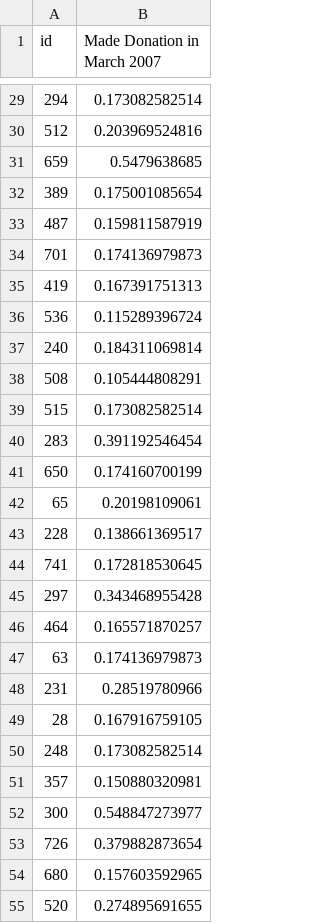
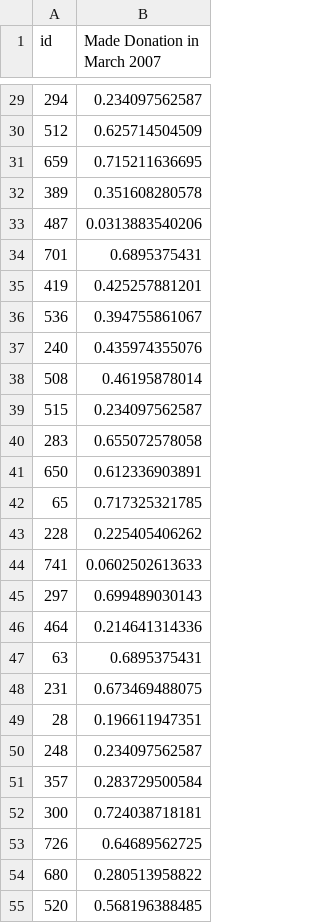
Before and after one commit to saikatkumardey/data-science, a CSV file: blood-donation/submission.v2.svc.csv, drawn as a sheet; only a part is shown, gaps mark what is left out; the diff covers the shown part only.

```diff
--- a/blood-donation/submission.v2.svc.csv
+++ b/blood-donation/submission.v2.svc.csv
@@ -29,27 +29,27 @@ id,Made Donation in March 2007
-294,0.173082582514
-512,0.203969524816
-659,0.5479638685
-389,0.175001085654
-487,0.159811587919
-701,0.174136979873
-419,0.167391751313
-536,0.115289396724
-240,0.184311069814
-508,0.105444808291
-515,0.173082582514
-283,0.391192546454
-650,0.174160700199
-65,0.20198109061
-228,0.138661369517
-741,0.172818530645
-297,0.343468955428
-464,0.165571870257
-63,0.174136979873
-231,0.28519780966
-28,0.167916759105
-248,0.173082582514
-357,0.150880320981
-300,0.548847273977
-726,0.379882873654
-680,0.157603592965
-520,0.274895691655
+294,0.234097562587
+512,0.625714504509
+659,0.715211636695
+389,0.351608280578
+487,0.0313883540206
+701,0.6895375431
+419,0.425257881201
+536,0.394755861067
+240,0.435974355076
+508,0.46195878014
+515,0.234097562587
+283,0.655072578058
+650,0.612336903891
+65,0.717325321785
+228,0.225405406262
+741,0.0602502613633
+297,0.699489030143
+464,0.214641314336
+63,0.6895375431
+231,0.673469488075
+28,0.196611947351
+248,0.234097562587
+357,0.283729500584
+300,0.724038718181
+726,0.64689562725
+680,0.280513958822
+520,0.568196388485
```
Also changed, not shown: 173 edited cells elsewhere in this file, 3 other files.
